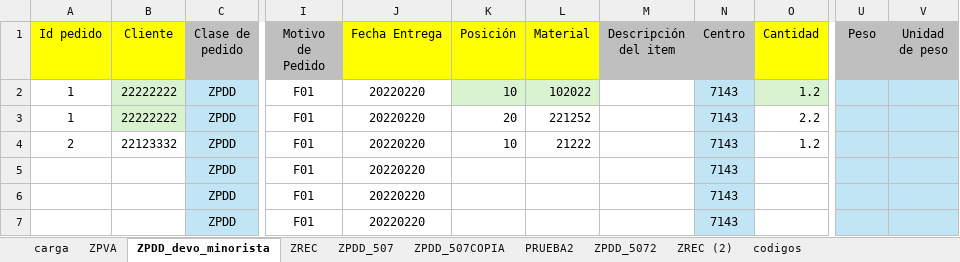
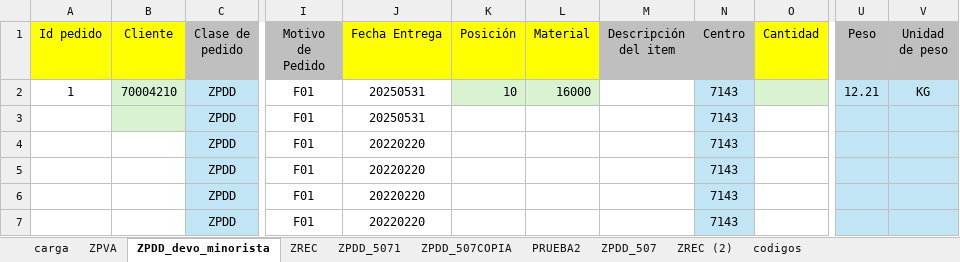
Before and after one commit to vongif/laburo_visualbasic, an Excel workbook: macro_SAP.xlsm, sheet ZPDD_devo_minorista, drawn as a sheet; only a part is shown, gaps mark what is left out; values as stored, in another font and other column widths than the file's, no borders; the diff names each change by its address in the sheet, - before the commit and + after, or states it on an @@ line.

```diff
--- a/macro_SAP.xlsm (sheet ZPDD_devo_minorista)
+++ b/macro_SAP.xlsm (sheet ZPDD_devo_minorista)
-sheet tab: ZPDD_5072
+sheet tab: ZPDD_5071
@@ sheet tab order changed: carga | ZPVA | ZPDD_devo_minorista | ZREC | ZPDD_5071 | ZPDD_507COPIA | PRUEBA2 | ZPDD_507 | ZREC (2) | codigos @@
-B2 (Cliente): 22222222
+B2 (Cliente): 70004210
-J2:J3 (Fecha Entrega): 20220220
+J2:J3 (Fecha Entrega): 20250531
-L2 (Material): 102022
+L2 (Material): 16000
-O2 (Cantidad): 1.2
+O2 (Cantidad): (empty)
-U2 (Peso): (empty)
+U2 (Peso): 12.21
-V2 (Unidad de peso): (empty)
+V2 (Unidad de peso): KG
-A3 (Id pedido): 1
+A3 (Id pedido): (empty)
-B3 (Cliente): 22222222
+B3 (Cliente): (empty)
-K3 (Posición): 20
+K3 (Posición): (empty)
-L3 (Material): 221252
+L3 (Material): (empty)
-O3 (Cantidad): 2.2
+O3 (Cantidad): (empty)
-A4 (Id pedido): 2
+A4 (Id pedido): (empty)
-B4 (Cliente): 22123332
+B4 (Cliente): (empty)
-K4 (Posición): 10
+K4 (Posición): (empty)
-L4 (Material): 21222
+L4 (Material): (empty)
-O4 (Cantidad): 1.2
+O4 (Cantidad): (empty)
```
Also changed, not shown: sheet ZPDD_507, sheet ZREC, sheet carga, charts or pictures.
